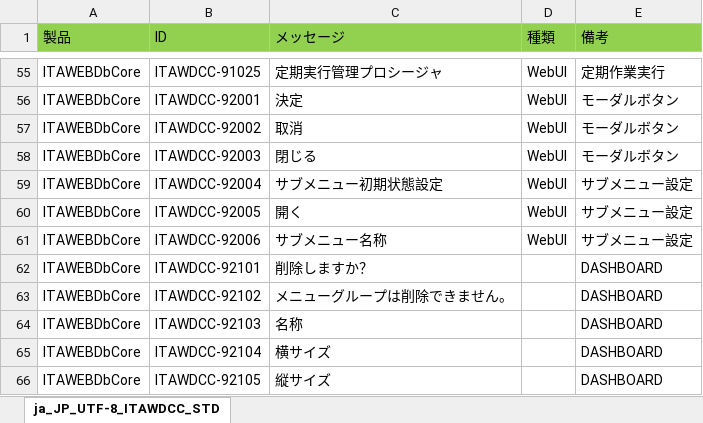
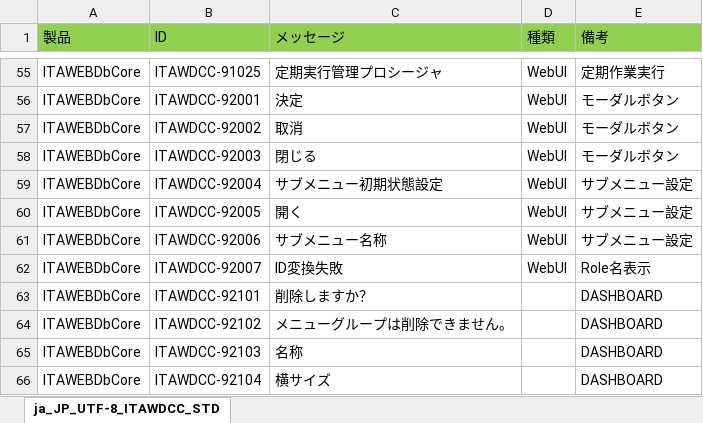
Before and after one commit to exastro-suite/it-automation, an Excel workbook: ky_message_seeds/webdbcore/ja_JP_message_JS.xlsm, sheet ja_JP_UTF-8_ITAWDCC_STD, drawn as a sheet; only a part is shown, gaps mark what is left out; the shorter side is filled out with more unchanged rows; values as stored, in another font and other column widths than the file's, no borders; the diff names each change by its address in the sheet, - before the commit and + after, or states it on an @@ line.

```diff
--- a/ky_message_seeds/webdbcore/ja_JP_message_JS.xlsm (sheet ja_JP_UTF-8_ITAWDCC_STD)
+++ b/ky_message_seeds/webdbcore/ja_JP_message_JS.xlsm (sheet ja_JP_UTF-8_ITAWDCC_STD)
+row 62: ITAWEBDbCore | ITAWDCC-92007 | ID変換失敗 | WebUI | Role名表示
```
Also changed, not shown: ky_message_seeds/webdbcore/en_US_message_JS.xlsm, 7 other files.
